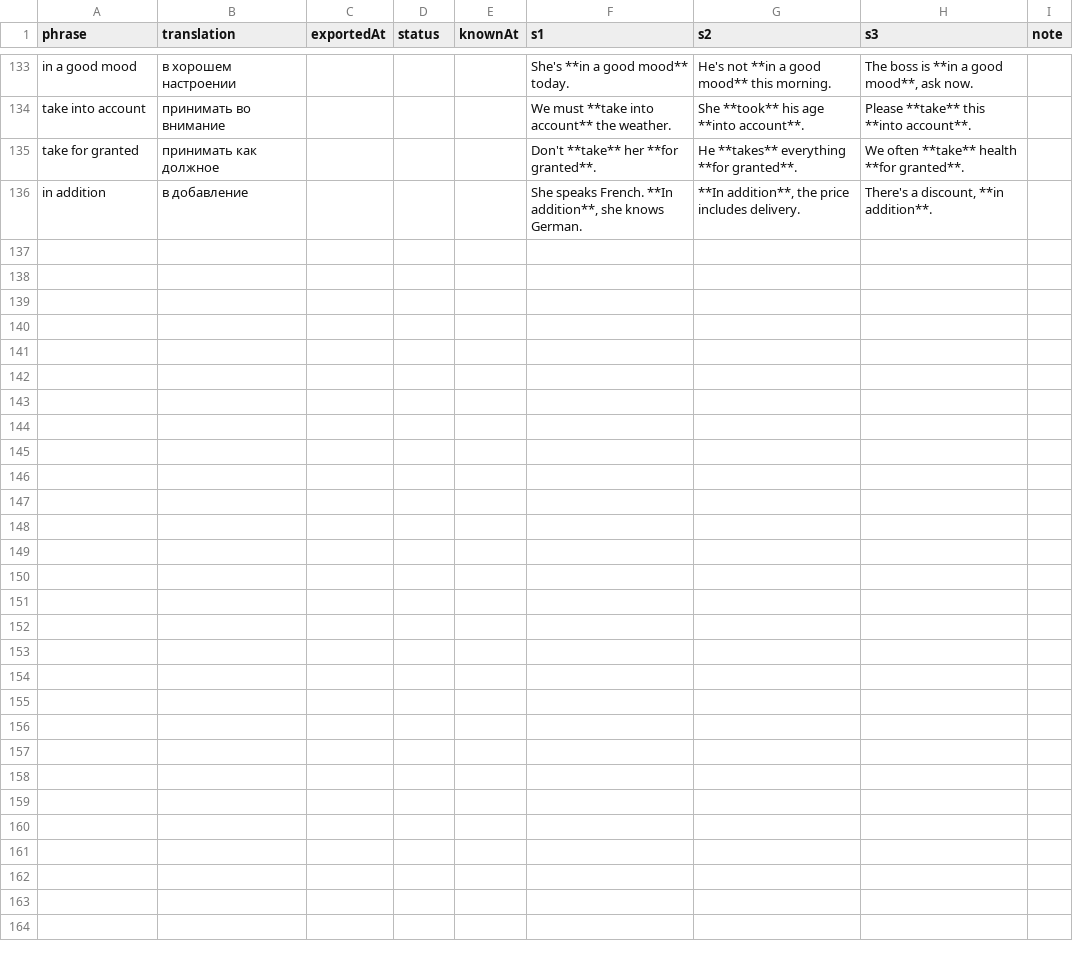
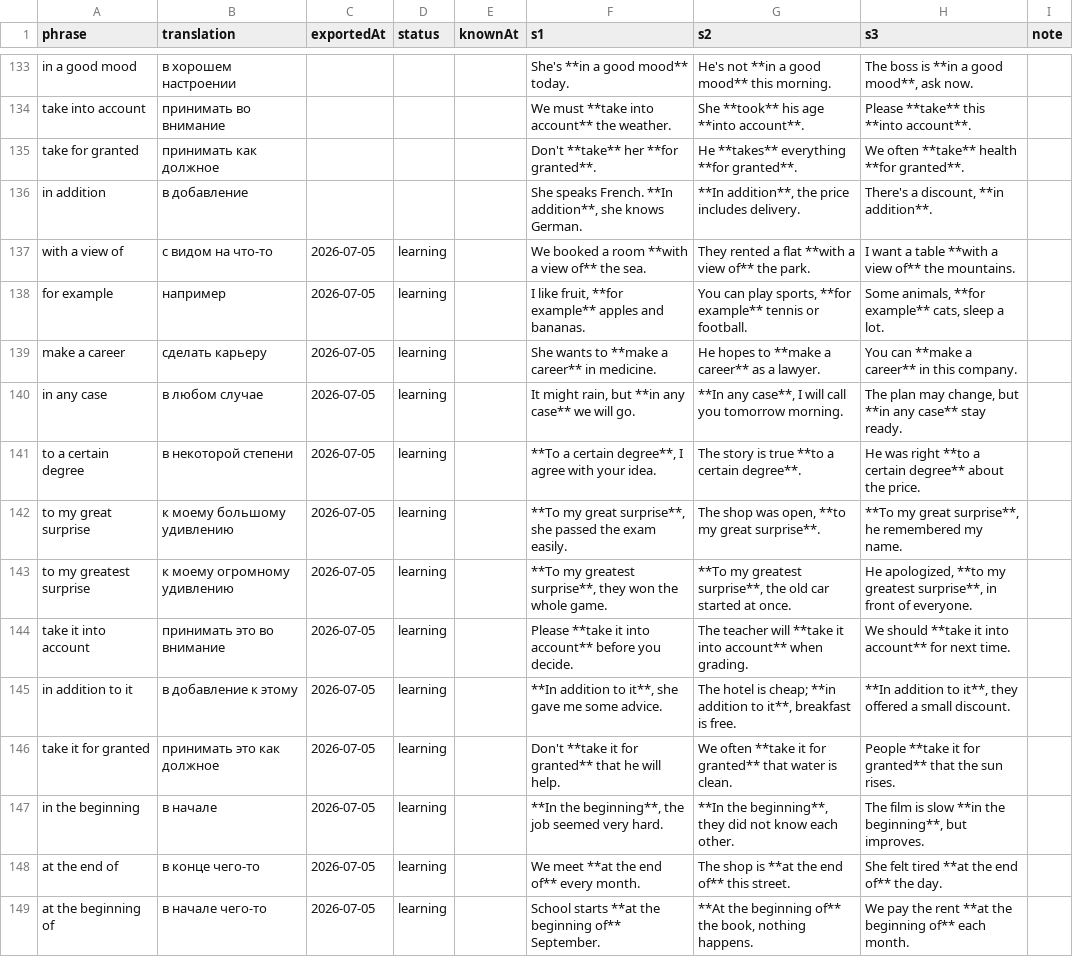
Before and after one commit to suleimanovs/english-galaxy, a CSV file: english words/anki/prepositional-phrases-tracker.csv, drawn as a sheet; only a part is shown, gaps mark what is left out.

```diff
--- a/english words/anki/prepositional-phrases-tracker.csv
+++ b/english words/anki/prepositional-phrases-tracker.csv
@@ -136 +136,14 @@ take for granted|принимать как должное||||Don't **take** her
 in addition|в добавление||||She speaks French. **In addition**, she knows German.|**In addition**, the price includes delivery.|There's a discount, **in addition**.|
+with a view of|с видом на что-то|2026-07-05|learning||We booked a room **with a view of** the sea.|They rented a flat **with a view of** the park.|I want a table **with a view of** the mountains.|
+for example|например|2026-07-05|learning||I like fruit, **for example** apples and bananas.|You can play sports, **for example** tennis or football.|Some animals, **for example** cats, sleep a lot.|
+make a career|сделать карьеру|2026-07-05|learning||She wants to **make a career** in medicine.|He hopes to **make a career** as a lawyer.|You can **make a career** in this company.|
+in any case|в любом случае|2026-07-05|learning||It might rain, but **in any case** we will go.|**In any case**, I will call you tomorrow morning.|The plan may change, but **in any case** stay ready.|
+to a certain degree|в некоторой степени|2026-07-05|learning||**To a certain degree**, I agree with your idea.|The story is true **to a certain degree**.|He was right **to a certain degree** about the price.|
+to my great surprise|к моему большому удивлению|2026-07-05|learning||**To my great surprise**, she passed the exam easily.|The shop was open, **to my great surprise**.|**To my great surprise**, he remembered my name.|
+to my greatest surprise|к моему огромному удивлению|2026-07-05|learning||**To my greatest surprise**, they won the whole game.|**To my greatest surprise**, the old car started at once.|He apologized, **to my greatest surprise**, in front of everyone.|
+take it into account|принимать это во внимание|2026-07-05|learning||Please **take it into account** before you decide.|The teacher will **take it into account** when grading.|We should **take it into account** for next time.|
+in addition to it|в добавление к этому|2026-07-05|learning||**In addition to it**, she gave me some advice.|The hotel is cheap; **in addition to it**, breakfast is free.|**In addition to it**, they offered a small discount.|
+take it for granted|принимать это как должное|2026-07-05|learning||Don't **take it for granted** that he will help.|We often **take it for granted** that water is clean.|People **take it for granted** that the sun rises.|
+in the beginning|в начале|2026-07-05|learning||**In the beginning**, the job seemed very hard.|**In the beginning**, they did not know each other.|The film is slow **in the beginning**, but improves.|
+at the end of|в конце чего-то|2026-07-05|learning||We meet **at the end of** every month.|The shop is **at the end of** this street.|She felt tired **at the end of** the day.|
+at the beginning of|в начале чего-то|2026-07-05|learning||School starts **at the beginning of** September.|**At the beginning of** the book, nothing happens.|We pay the rent **at the beginning of** each month.|
```
Also changed, not shown: english words/anki/collocations-tracker.csv, english words/anki/phrasal-verbs-tracker.csv, 56 other files.
